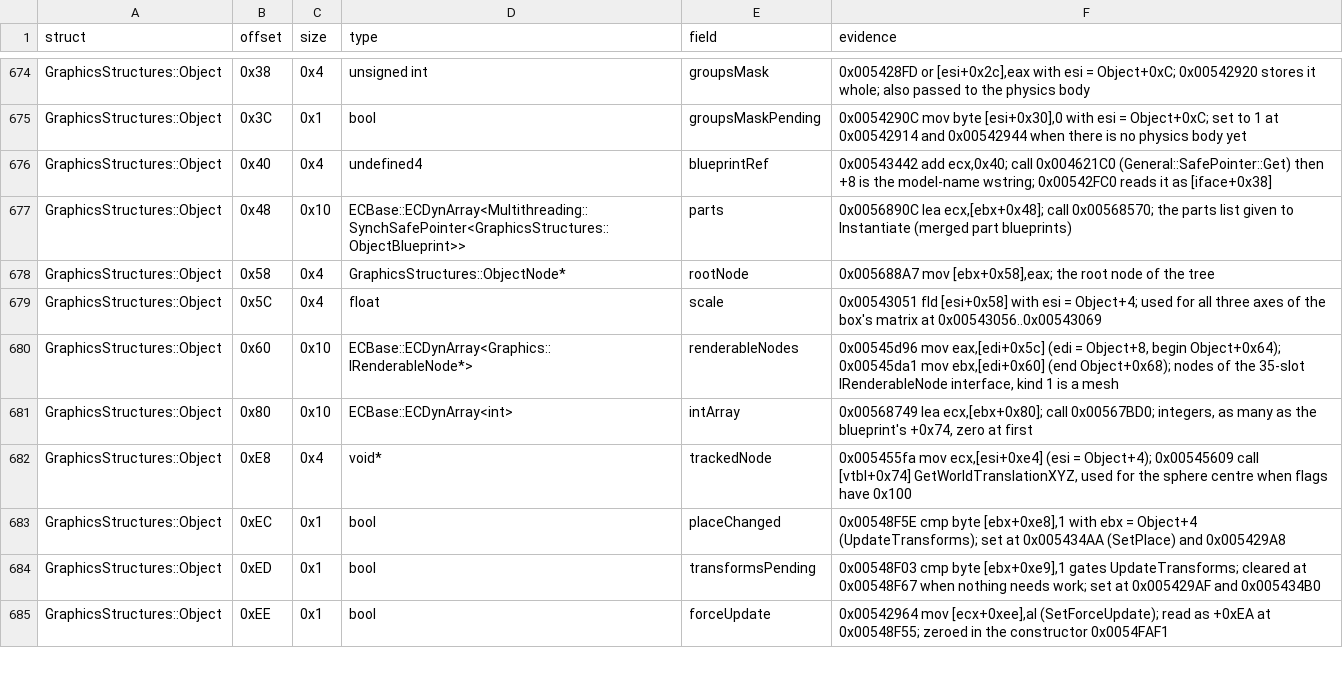
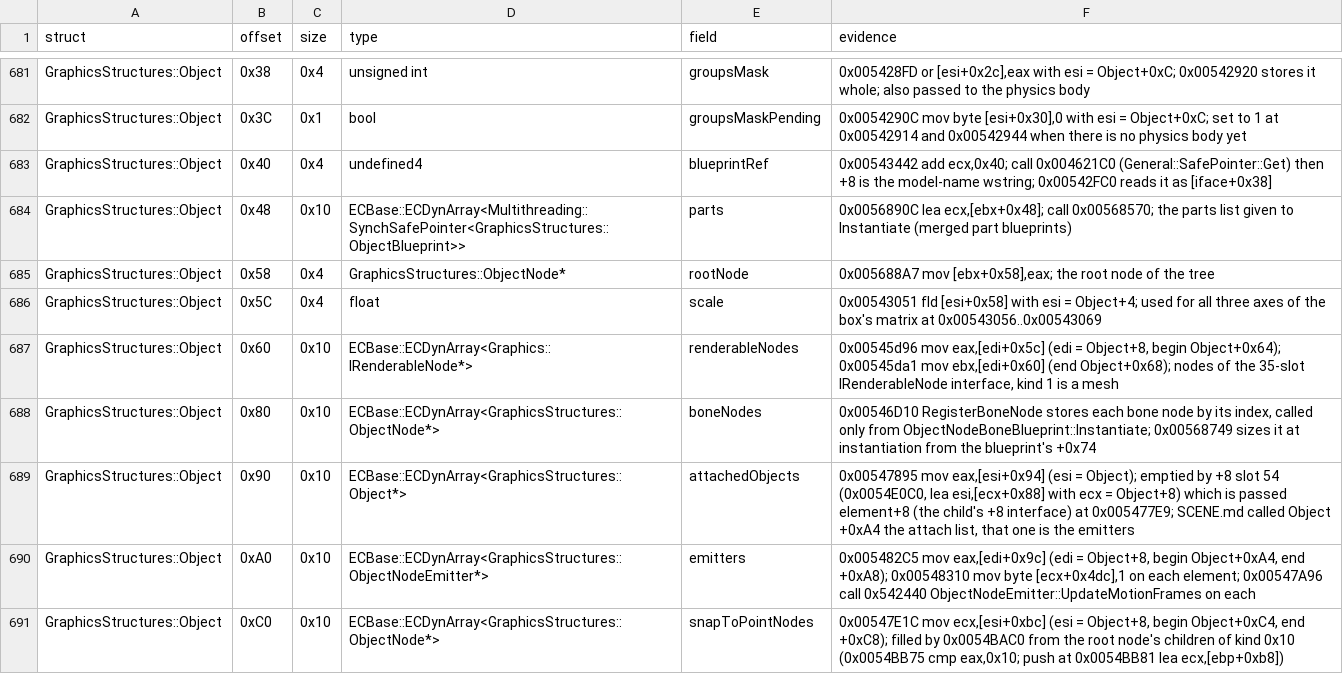
Before and after one commit to Whocares66-Dev/DAOAddressLibrary, a CSV file: data/structs.csv, drawn as a sheet; only a part is shown, gaps mark what is left out; the shorter side is filled out with more unchanged rows; the diff covers the shown part only.

```diff
--- a/data/structs.csv
+++ b/data/structs.csv
@@ -680,2 +687,5 @@ GraphicsStructures::Object,0x5C,0x4,float,scale,0x00543051 fld [esi+0x58] with e
 GraphicsStructures::Object,0x60,0x10,ECBase::ECDynArray<Graphics::IRenderableNode*>,renderableNodes,"0x00545d96 mov eax,[edi+0x5c] (edi = Object+8, begin Object+0x64); 0x00545da1 mov ebx,[edi+0x60] (end Object+0x68); nodes of the 35-slot IRenderableNode interface, kind 1 is a mesh"
-GraphicsStructures::Object,0x80,0x10,ECBase::ECDynArray<int>,intArray,"0x00568749 lea ecx,[ebx+0x80]; call 0x00567BD0; integers, as many as the blueprint's +0x74, zero at first"
+GraphicsStructures::Object,0x80,0x10,ECBase::ECDynArray<GraphicsStructures::ObjectNode*>,boneNodes,"0x00546D10 RegisterBoneNode stores each bone node by its index, called only from ObjectNodeBoneBlueprint::Instantiate; 0x00568749 sizes it at instantiation from the blueprint's +0x74"
+GraphicsStructures::Object,0x90,0x10,ECBase::ECDynArray<GraphicsStructures::Object*>,attachedObjects,"0x00547895 mov eax,[esi+0x94] (esi = Object); emptied by +8 slot 54 (0x0054E0C0, lea esi,[ecx+0x88] with ecx = Object+8) which is passed element+8 (the child's +8 interface) at 0x005477E9; SCENE.md called Object +0xA4 the attach list, that one is the emitters"
+GraphicsStructures::Object,0xA0,0x10,ECBase::ECDynArray<GraphicsStructures::ObjectNodeEmitter*>,emitters,"0x005482C5 mov eax,[edi+0x9c] (edi = Object+8, begin Object+0xA4, end +0xA8); 0x00548310 mov byte [ecx+0x4dc],1 on each element; 0x00547A96 call 0x542440 ObjectNodeEmitter::UpdateMotionFrames on each"
+GraphicsStructures::Object,0xC0,0x10,ECBase::ECDynArray<GraphicsStructures::ObjectNode*>,snapToPointNodes,"0x00547E1C mov ecx,[esi+0xbc] (esi = Object+8, begin Object+0xC4, end +0xC8); filled by 0x0054BAC0 from the root node's children of kind 0x10 (0x0054BB75 cmp eax,0x10; push at 0x0054BB81 lea ecx,[ebp+0xb8])"
```
Also changed, not shown: 14 added rows elsewhere in this file.
